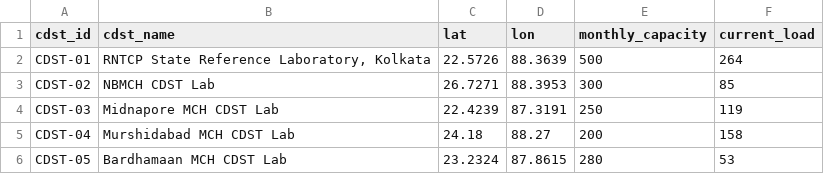
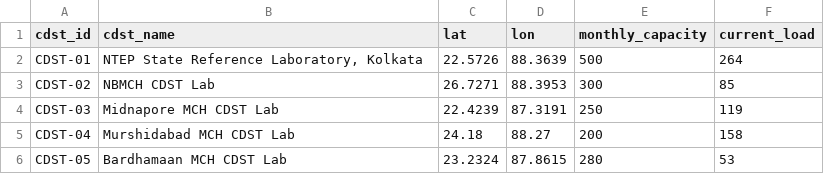
Before and after one commit to askwith13/diagnet, a CSV file: data/cdst_labs.csv, drawn as a sheet.

```diff
--- a/data/cdst_labs.csv
+++ b/data/cdst_labs.csv
@@ -1,3 +1,3 @@
 cdst_id,cdst_name,lat,lon,monthly_capacity,current_load
-CDST-01,"RNTCP State Reference Laboratory, Kolkata",22.5726,88.3639,500,264
+CDST-01,"NTEP State Reference Laboratory, Kolkata",22.5726,88.3639,500,264
 CDST-02,NBMCH CDST Lab,26.7271,88.3953,300,85
```
Also changed, not shown: 3 other files.
